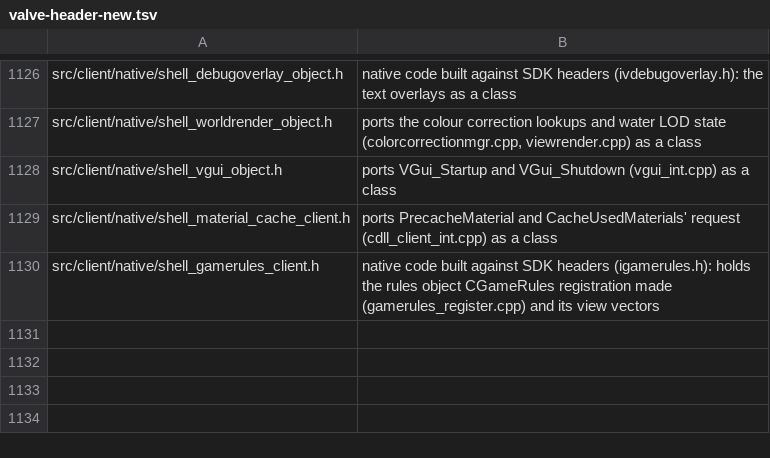
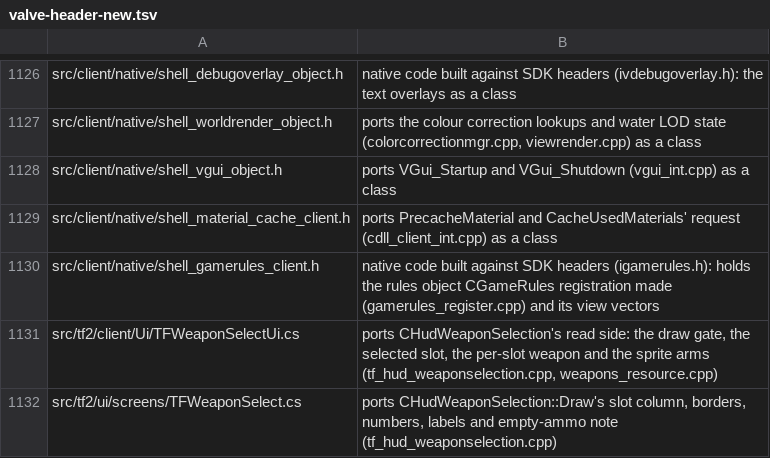
Before and after one commit to muflub/source-sdk-sharp, a TSV file: docs/valve-header-new.tsv, drawn as a sheet; only a part is shown, gaps mark what is left out; the diff names each change by its address in the sheet, - before the commit and + after, or states it on an @@ line.

```diff
--- a/docs/valve-header-new.tsv
+++ b/docs/valve-header-new.tsv
+row 1131: src/tf2/client/Ui/TFWeaponSelectUi.cs | ports CHudWeaponSelection's read side: the draw gate, the selected slot, the per-slot weapon and the sprite arms (tf_hud_weaponselection.cpp, weapons_resource.cpp)
+row 1132: src/tf2/ui/screens/TFWeaponSelect.cs | ports CHudWeaponSelection::Draw's slot column, borders, numbers, labels and empty-ammo note (tf_hud_weaponselection.cpp)
```
Also changed, not shown: docs/plans/tf2/deferred.tsv, 35 other files.
